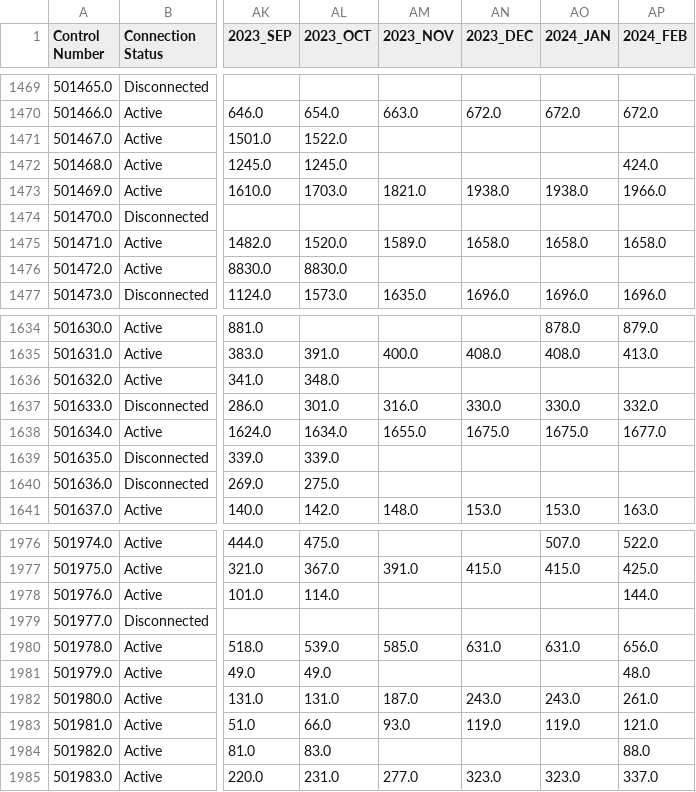
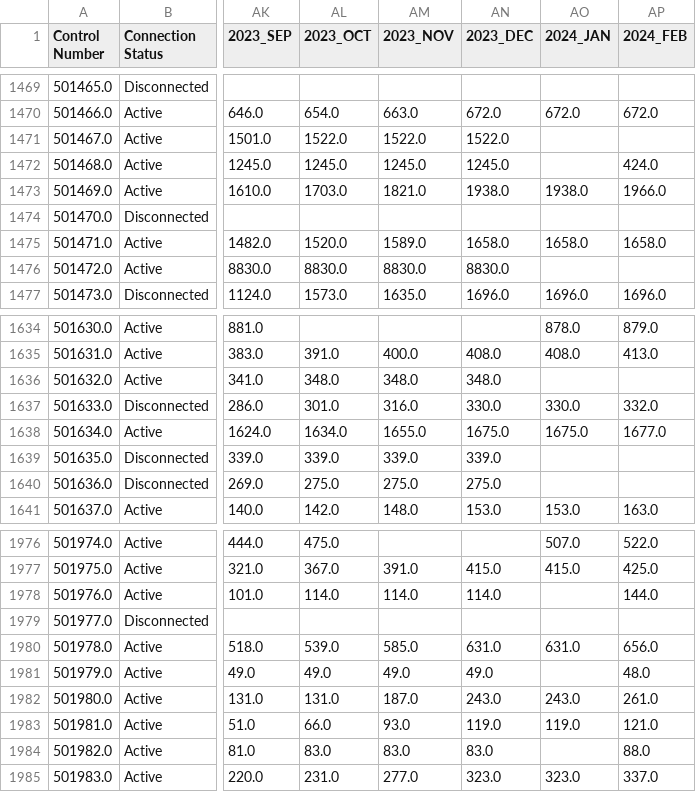
Before and after one commit to marcusAlmo/waterflow_model_training, a CSV file: dataset/clean/training/production/tabular/consolidated.csv, drawn as a sheet; only a part is shown, gaps mark what is left out; the diff covers the shown part only; the diff names each change by its address in the sheet, - before the commit and + after, or states it on an @@ line.

```diff
--- a/dataset/clean/training/production/tabular/consolidated.csv
+++ b/dataset/clean/training/production/tabular/consolidated.csv
-AM1471 (2023_NOV): (empty)
+AM1471 (2023_NOV): 1522.0
-AN1471 (2023_DEC): (empty)
+AN1471 (2023_DEC): 1522.0
-AM1472 (2023_NOV): (empty)
+AM1472 (2023_NOV): 1245.0
-AN1472 (2023_DEC): (empty)
+AN1472 (2023_DEC): 1245.0
-AM1476 (2023_NOV): (empty)
+AM1476 (2023_NOV): 8830.0
-AN1476 (2023_DEC): (empty)
+AN1476 (2023_DEC): 8830.0
-AM1636 (2023_NOV): (empty)
+AM1636 (2023_NOV): 348.0
-AN1636 (2023_DEC): (empty)
+AN1636 (2023_DEC): 348.0
-AM1639 (2023_NOV): (empty)
+AM1639 (2023_NOV): 339.0
-AN1639 (2023_DEC): (empty)
+AN1639 (2023_DEC): 339.0
-AM1640 (2023_NOV): (empty)
+AM1640 (2023_NOV): 275.0
-AN1640 (2023_DEC): (empty)
+AN1640 (2023_DEC): 275.0
-AM1978 (2023_NOV): (empty)
+AM1978 (2023_NOV): 114.0
-AN1978 (2023_DEC): (empty)
+AN1978 (2023_DEC): 114.0
-AM1981 (2023_NOV): (empty)
+AM1981 (2023_NOV): 49.0
-AN1981 (2023_DEC): (empty)
+AN1981 (2023_DEC): 49.0
-AM1984 (2023_NOV): (empty)
+AM1984 (2023_NOV): 83.0
-AN1984 (2023_DEC): (empty)
+AN1984 (2023_DEC): 83.0
```
Also changed, not shown: 105 edited cells elsewhere in this file, dataset/clean/training/pre_production/2022/AUG_2022_pre_production.csv, dataset/clean/training/pre_production/2022/SEP_2022_pre_production.csv, 8 other files.
